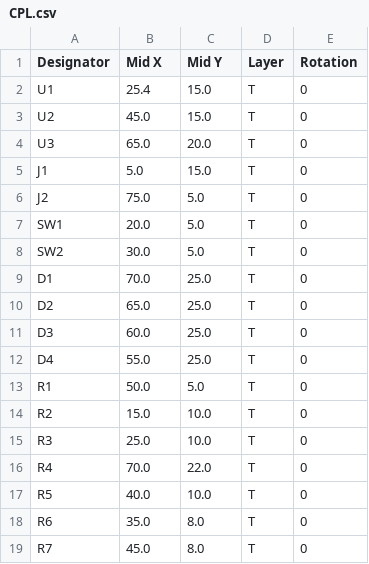
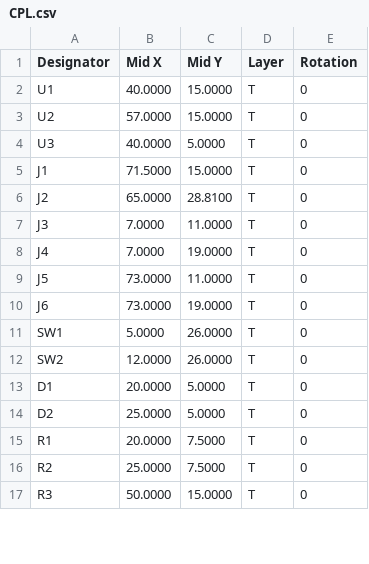
Before and after one commit to sshoecraft/ac-sensor, a CSV file: manufacturing/CPL.csv, drawn as a sheet; only a part is shown; the diff covers the shown part only.

```diff
--- a/manufacturing/CPL.csv
+++ b/manufacturing/CPL.csv
@@ -1,19 +1,17 @@
 Designator,Mid X,Mid Y,Layer,Rotation
-U1,25.4,15.0,T,0
-U2,45.0,15.0,T,0
-U3,65.0,20.0,T,0
-J1,5.0,15.0,T,0
-J2,75.0,5.0,T,0
-SW1,20.0,5.0,T,0
-SW2,30.0,5.0,T,0
-D1,70.0,25.0,T,0
-D2,65.0,25.0,T,0
-D3,60.0,25.0,T,0
-D4,55.0,25.0,T,0
-R1,50.0,5.0,T,0
-R2,15.0,10.0,T,0
-R3,25.0,10.0,T,0
-R4,70.0,22.0,T,0
-R5,40.0,10.0,T,0
-R6,35.0,8.0,T,0
-R7,45.0,8.0,T,0
+U1,40.0000,15.0000,T,0
+U2,57.0000,15.0000,T,0
+U3,40.0000,5.0000,T,0
+J1,71.5000,15.0000,T,0
+J2,65.0000,28.8100,T,0
+J3,7.0000,11.0000,T,0
+J4,7.0000,19.0000,T,0
+J5,73.0000,11.0000,T,0
+J6,73.0000,19.0000,T,0
+SW1,5.0000,26.0000,T,0
+SW2,12.0000,26.0000,T,0
+D1,20.0000,5.0000,T,0
+D2,25.0000,5.0000,T,0
+R1,20.0000,7.5000,T,0
+R2,25.0000,7.5000,T,0
+R3,50.0000,15.0000,T,0
```
Also changed, not shown: 5 removed rows and 8 edited cells elsewhere in this file, 12 other files.
